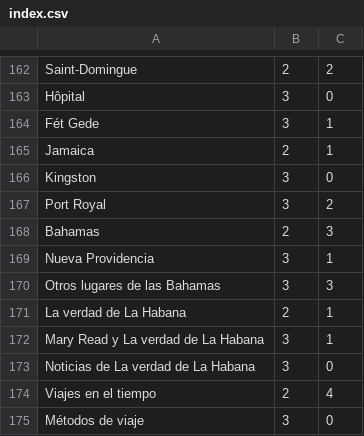
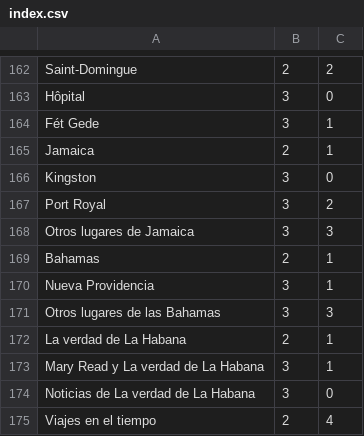
Before and after one commit to gwannon/ArrrCthulhu, a CSV file: index.csv, drawn as a sheet; only a part is shown, gaps mark what is left out; the shorter side is filled out with more unchanged rows.

```diff
--- a/index.csv
+++ b/index.csv
@@ -167,3 +167,4 @@ Kingston,3,0
 Port Royal,3,2
-Bahamas,2,3
+Otros lugares de Jamaica,3,3
+Bahamas,2,1
 Nueva Providencia,3,1
```
Also changed, not shown: 3 other files.
